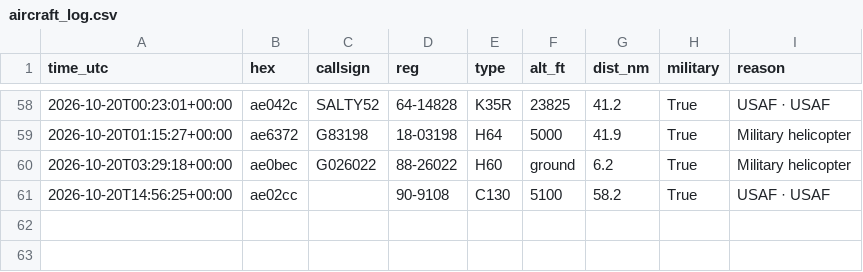
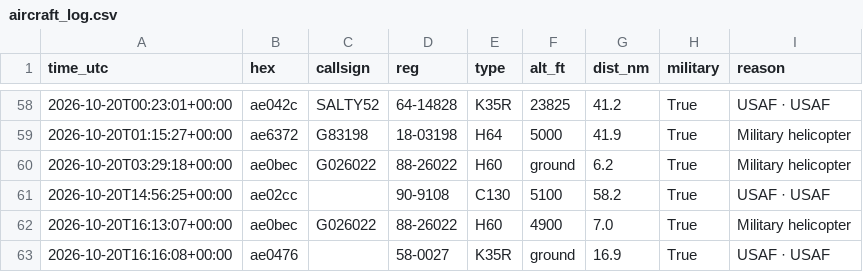
Before and after one commit to kkozinski11/aircraft-alerts, a CSV file: aircraft_log.csv, drawn as a sheet; only a part is shown, gaps mark what is left out; the diff names each change by its address in the sheet, - before the commit and + after, or states it on an @@ line.

```diff
--- a/aircraft_log.csv
+++ b/aircraft_log.csv
+row 62: 2026-10-20T16:13:07+00:00 | ae0bec | G026022 | 88-26022 | H60 | 4900 | 7.0 | True | Military helicopter
+row 63: 2026-10-20T16:16:08+00:00 | ae0476 |  | 58-0027 | K35R | ground | 16.9 | True | USAF · USAF
```
Also changed, not shown: 1 other file.
